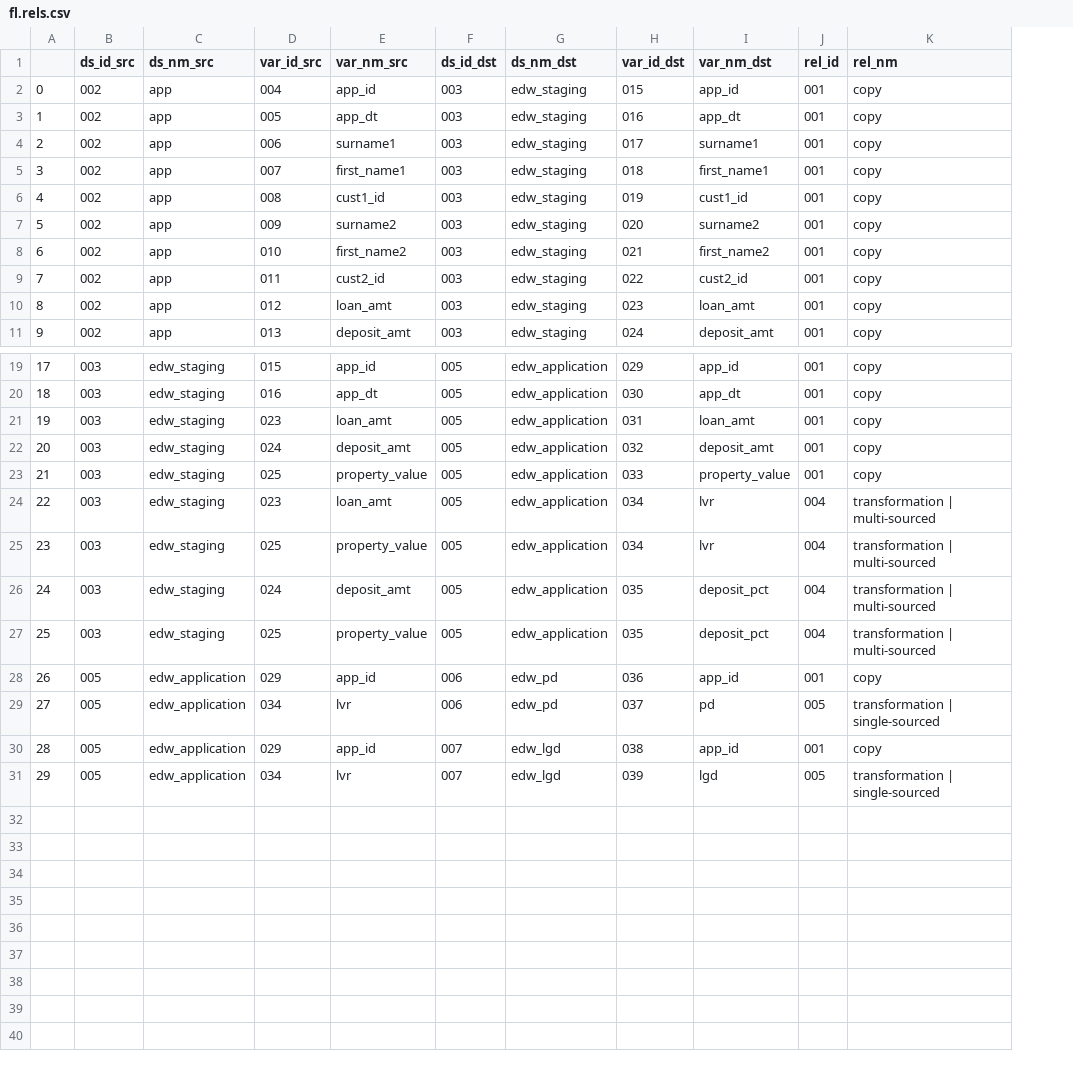
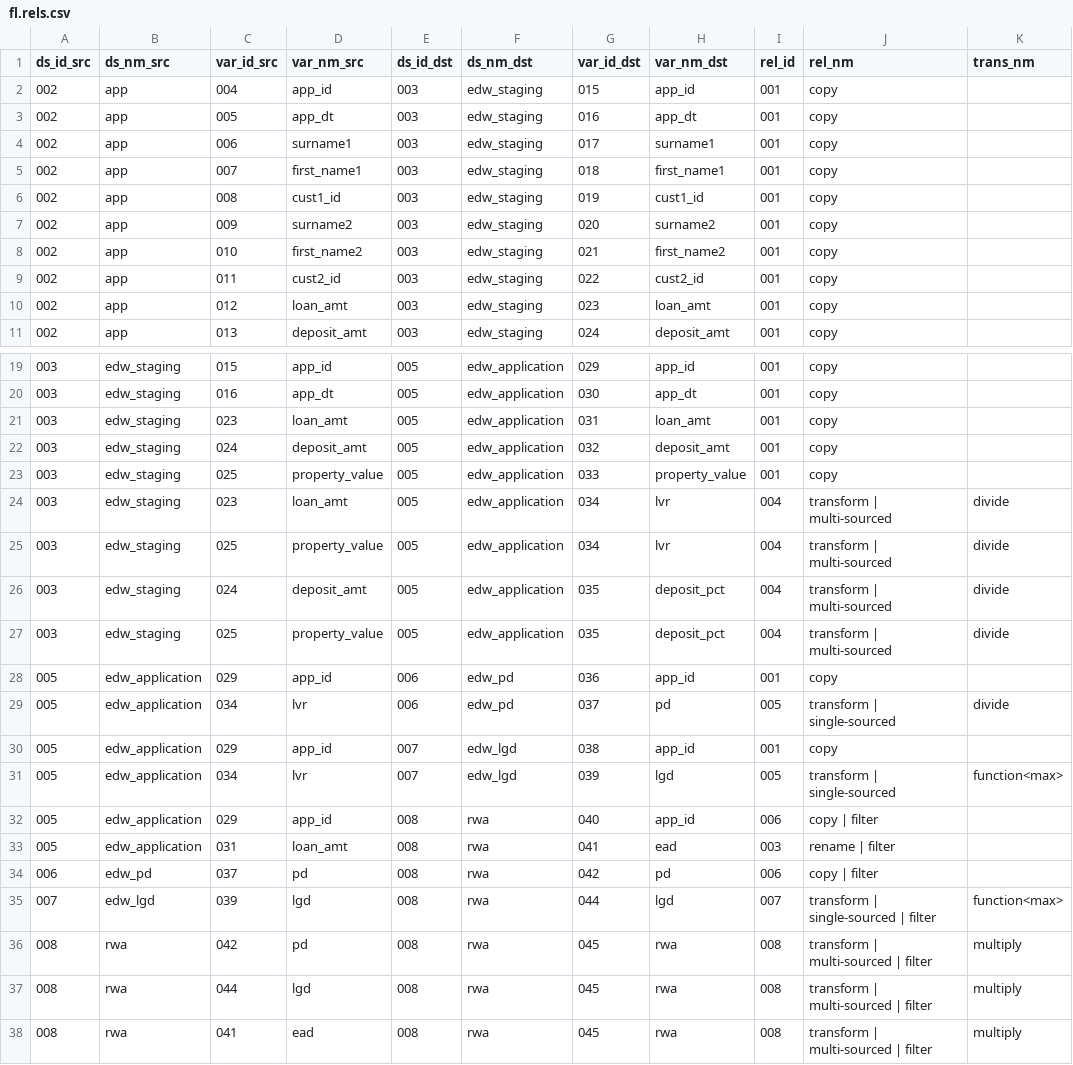
Before and after one commit to Isabella-C/data, a CSV file: fl.rels.csv, drawn as a sheet; only a part is shown, gaps mark what is left out; removed rows and columns are numbered as before the commit, all else as after; the diff covers the shown part only; the diff names each change by its address in the sheet, - before the commit and + after, or states it on an @@ line.

```diff
--- a/fl.rels.csv
+++ b/fl.rels.csv
-column A, rows 2-11: 0 | 1 | 2 | 3 | 4 | 5 | 6 | 7 | 8 | 9; rows 19-31: 17 | 18 | 19 | 20 | 21 | 22 | 23 | 24 | 25 | 26 | 27 | 28 | 29
+column K (trans_nm), rows 24-31: divide | divide | divide | divide |  | divide |  | function<max>
-J24:J27 (rel_nm): transformation | multi-sourced
+J24:J27 (rel_nm): transform | multi-sourced
-J29 (rel_nm): transformation | single-sourced
+J29 (rel_nm): transform | single-sourced
-J31 (rel_nm): transformation | single-sourced
+J31 (rel_nm): transform | single-sourced
+row 32: 005 | edw_application | 029 | app_id | 008 | rwa | 040 | app_id | 006 | copy | filter
+row 33: 005 | edw_application | 031 | loan_amt | 008 | rwa | 041 | ead | 003 | rename | filter
+row 34: 006 | edw_pd | 037 | pd | 008 | rwa | 042 | pd | 006 | copy | filter
+row 35: 007 | edw_lgd | 039 | lgd | 008 | rwa | 044 | lgd | 007 | transform | single-sourced | filter | function<max>
+row 36: 008 | rwa | 042 | pd | 008 | rwa | 045 | rwa | 008 | transform | multi-sourced | filter | multiply
+row 37: 008 | rwa | 044 | lgd | 008 | rwa | 045 | rwa | 008 | transform | multi-sourced | filter | multiply
+row 38: 008 | rwa | 041 | ead | 008 | rwa | 045 | rwa | 008 | transform | multi-sourced | filter | multiply
```
Also changed, not shown: 6 edited cells elsewhere in this file, ds.rels.csv, fl.nodes.csv, 3 other files.
